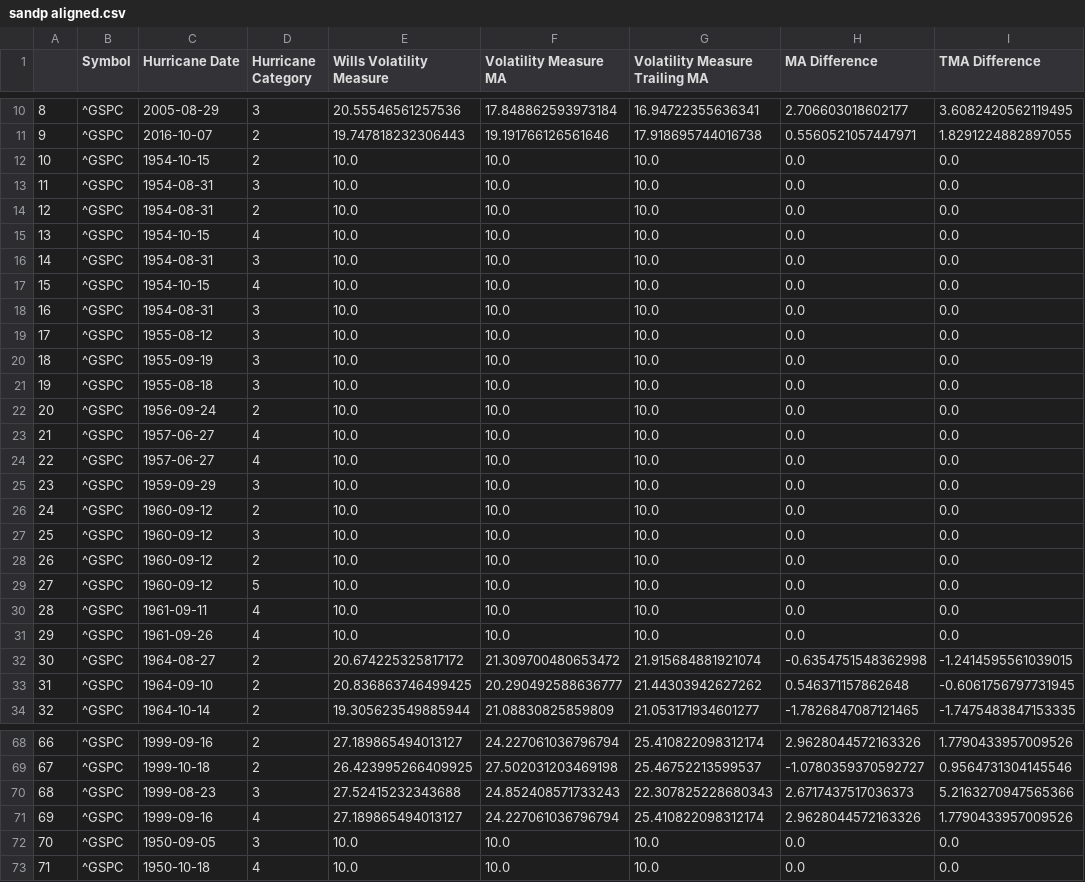
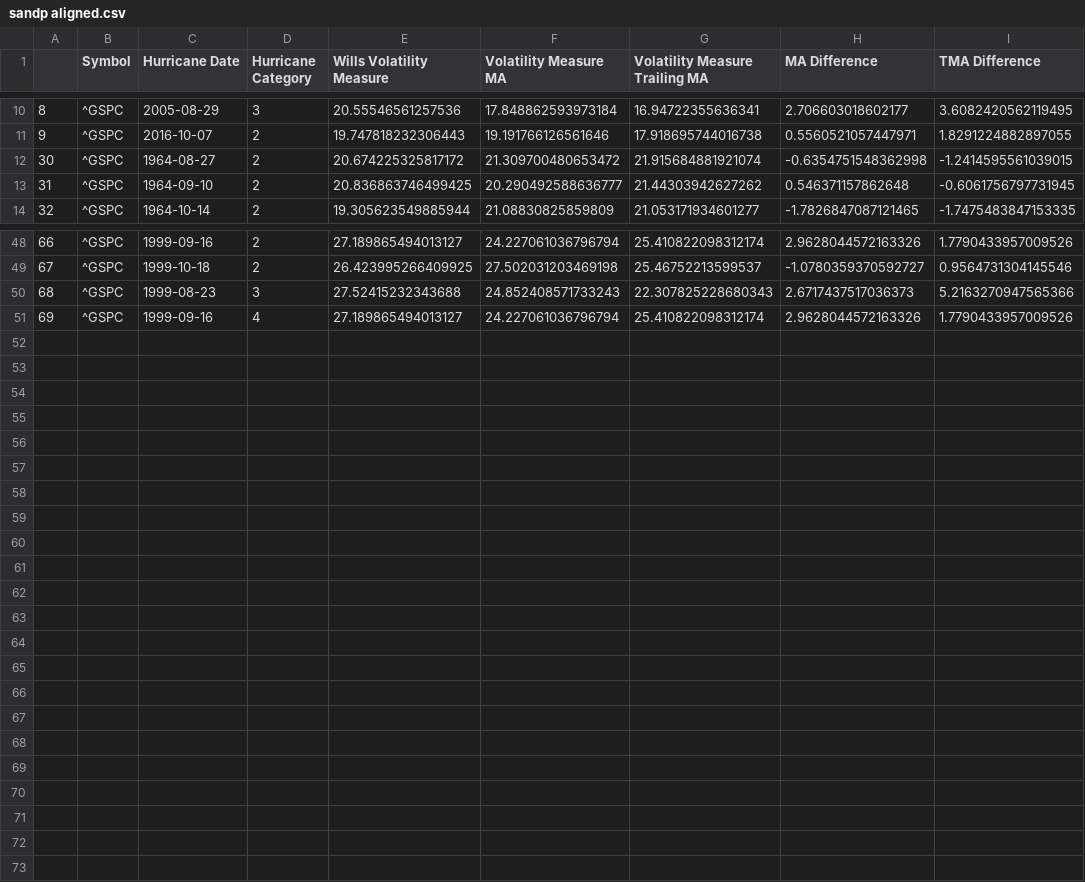
Before and after one commit to willgriff14/willgriff14.github.io, a CSV file: sandp aligned.csv, drawn as a sheet; only a part is shown, gaps mark what is left out; the diff names each change by its address in the sheet, - before the commit and + after, or states it on an @@ line.

Commit message:
Add files via upload

```diff
--- a/sandp aligned.csv
+++ b/sandp aligned.csv
-row 12: 10 | ^GSPC | 1954-10-15 | 2 | 10.0 | 10.0 | 10.0 | 0.0 | 0.0
-row 13: 11 | ^GSPC | 1954-08-31 | 3 | 10.0 | 10.0 | 10.0 | 0.0 | 0.0
-row 14: 12 | ^GSPC | 1954-08-31 | 2 | 10.0 | 10.0 | 10.0 | 0.0 | 0.0
-row 15: 13 | ^GSPC | 1954-10-15 | 4 | 10.0 | 10.0 | 10.0 | 0.0 | 0.0
-row 16: 14 | ^GSPC | 1954-08-31 | 3 | 10.0 | 10.0 | 10.0 | 0.0 | 0.0
-row 17: 15 | ^GSPC | 1954-10-15 | 4 | 10.0 | 10.0 | 10.0 | 0.0 | 0.0
-row 18: 16 | ^GSPC | 1954-08-31 | 3 | 10.0 | 10.0 | 10.0 | 0.0 | 0.0
-row 19: 17 | ^GSPC | 1955-08-12 | 3 | 10.0 | 10.0 | 10.0 | 0.0 | 0.0
-row 20: 18 | ^GSPC | 1955-09-19 | 3 | 10.0 | 10.0 | 10.0 | 0.0 | 0.0
-row 21: 19 | ^GSPC | 1955-08-18 | 3 | 10.0 | 10.0 | 10.0 | 0.0 | 0.0
-row 22: 20 | ^GSPC | 1956-09-24 | 2 | 10.0 | 10.0 | 10.0 | 0.0 | 0.0
-row 23: 21 | ^GSPC | 1957-06-27 | 4 | 10.0 | 10.0 | 10.0 | 0.0 | 0.0
-row 24: 22 | ^GSPC | 1957-06-27 | 4 | 10.0 | 10.0 | 10.0 | 0.0 | 0.0
-row 25: 23 | ^GSPC | 1959-09-29 | 3 | 10.0 | 10.0 | 10.0 | 0.0 | 0.0
-row 26: 24 | ^GSPC | 1960-09-12 | 2 | 10.0 | 10.0 | 10.0 | 0.0 | 0.0
-row 27: 25 | ^GSPC | 1960-09-12 | 3 | 10.0 | 10.0 | 10.0 | 0.0 | 0.0
-row 28: 26 | ^GSPC | 1960-09-12 | 2 | 10.0 | 10.0 | 10.0 | 0.0 | 0.0
-row 29: 27 | ^GSPC | 1960-09-12 | 5 | 10.0 | 10.0 | 10.0 | 0.0 | 0.0
-row 30: 28 | ^GSPC | 1961-09-11 | 4 | 10.0 | 10.0 | 10.0 | 0.0 | 0.0
-row 31: 29 | ^GSPC | 1961-09-26 | 4 | 10.0 | 10.0 | 10.0 | 0.0 | 0.0
-row 72: 70 | ^GSPC | 1950-09-05 | 3 | 10.0 | 10.0 | 10.0 | 0.0 | 0.0
-row 73: 71 | ^GSPC | 1950-10-18 | 4 | 10.0 | 10.0 | 10.0 | 0.0 | 0.0
```
